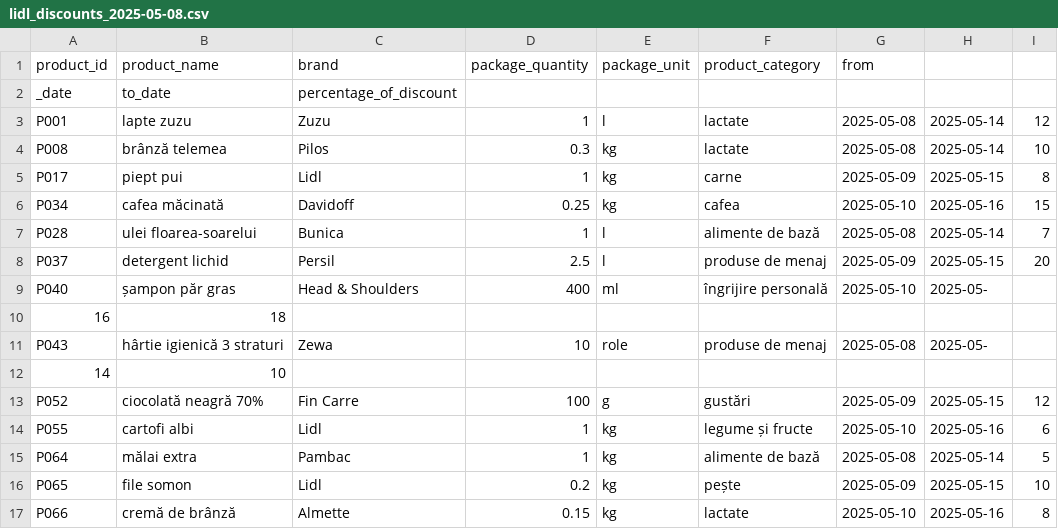
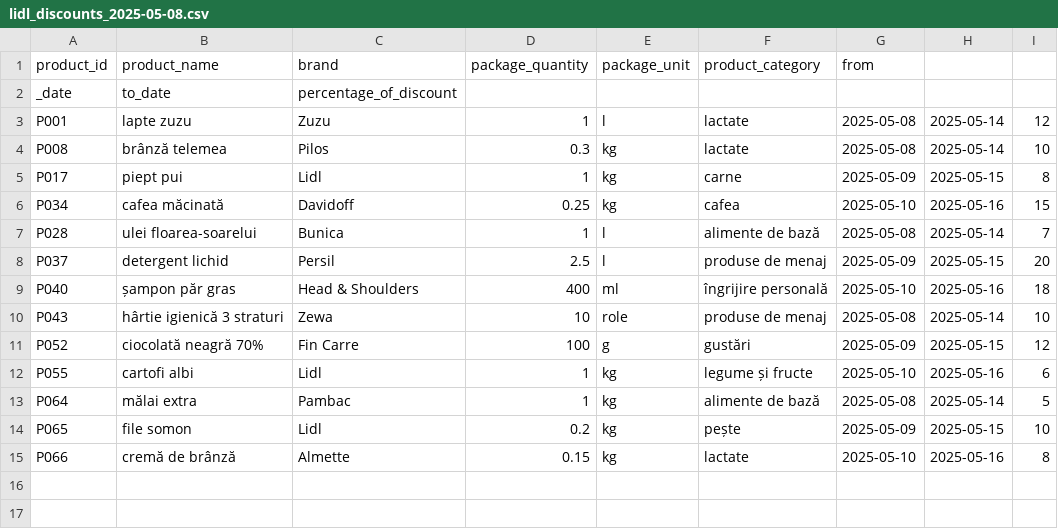
Before and after one commit to arcademiss/product-comparator, a CSV file: src/main/resources/data/discounts/lidl_discounts_2025-05-08.csv, drawn as a sheet.

```diff
--- a/src/main/resources/data/discounts/lidl_discounts_2025-05-08.csv
+++ b/src/main/resources/data/discounts/lidl_discounts_2025-05-08.csv
@@ -8,6 +8,4 @@ P028;ulei floarea-soarelui;Bunica;1;l;alimente de bază;2025-05-08;2025-05-14;7
 P037;detergent lichid;Persil;2.5;l;produse de menaj;2025-05-09;2025-05-15;20
-P040;șampon păr gras;Head & Shoulders;400;ml;îngrijire personală;2025-05-10;2025-05-
-16;18
-P043;hârtie igienică 3 straturi;Zewa;10;role;produse de menaj;2025-05-08;2025-05-
-14;10
+P040;șampon păr gras;Head & Shoulders;400;ml;îngrijire personală;2025-05-10;2025-05-16;18
+P043;hârtie igienică 3 straturi;Zewa;10;role;produse de menaj;2025-05-08;2025-05-14;10
 P052;ciocolată neagră 70%;Fin Carre;100;g;gustări;2025-05-09;2025-05-15;12
```
Also changed, not shown: src/main/resources/data/discounts/kaufland_discounts_2025-05-08.csv, src/main/resources/data/discounts/lidl_discounts_2025-05-01.csv, 5 other files.
